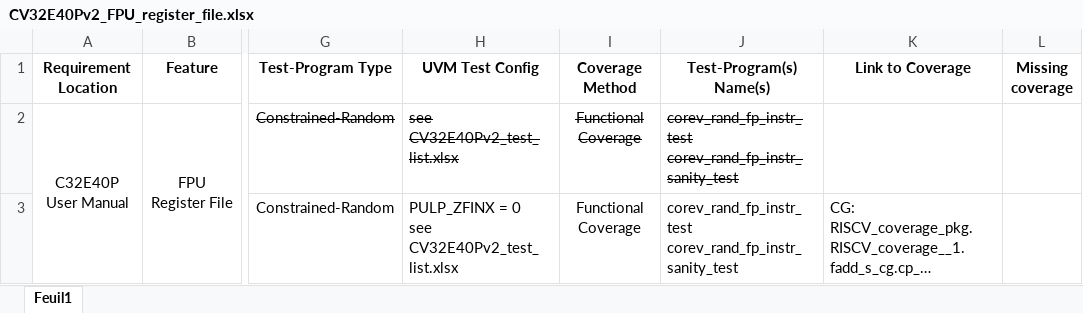
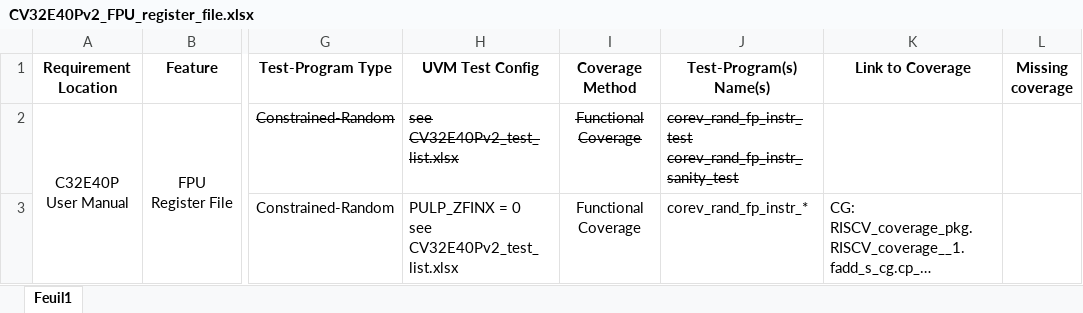
Before and after one commit to openhwgroup/core-v-verif, an Excel workbook: cv32e40p/docs/VerifPlans/Simulation/micro_architecture/CV32E40Pv2_FPU_register_file.xlsx, sheet Feuil1, drawn as a sheet; only a part is shown, gaps mark what is left out; long unchanged cells end in …; values as stored, in another font and other column widths than the file's, no borders; ↵ is a line break in a cell; the diff covers the shown part only; the diff names each change by its address in the sheet, - before the commit and + after, or states it on an @@ line.

Commit message:
Update v2 DvPlan annotation after review.
Signed-off-by: Bee Nee Lim <beenee.lim@dolphin.fr>

```diff
--- a/cv32e40p/docs/VerifPlans/Simulation/micro_architecture/CV32E40Pv2_FPU_register_file.xlsx (sheet Feuil1)
+++ b/cv32e40p/docs/VerifPlans/Simulation/micro_architecture/CV32E40Pv2_FPU_register_file.xlsx (sheet Feuil1)
-J3 (Test-Program(s) Name(s)): corev_rand_fp_instr_test ↵ corev_rand_fp_instr_sanity_test
+J3 (Test-Program(s) Name(s)): corev_rand_fp_instr_*
```
Also changed, not shown: 9 edited cells, cell formats and merged cells elsewhere in this sheet, 1 other file.
